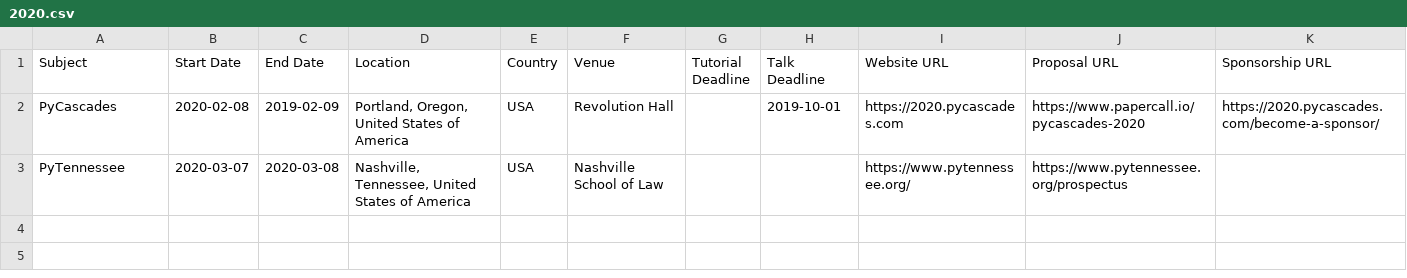
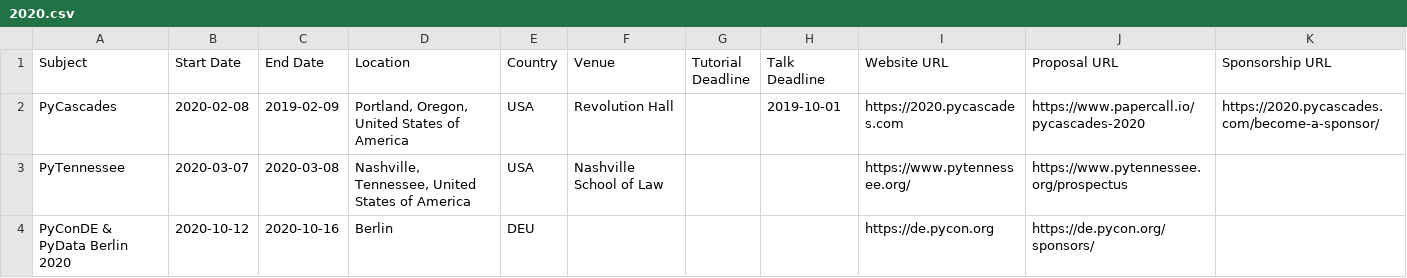
Before and after one commit to python-organizers/conferences, a CSV file: 2020.csv, drawn as a sheet; the diff names each change by its address in the sheet, - before the commit and + after, or states it on an @@ line.

Commit message:
added PyConDE & PyData Berlin 2020 dates

```diff
--- a/2020.csv
+++ b/2020.csv
+row 4: PyConDE & PyData Berlin 2020 | 2020-10-12 | 2020-10-16 | Berlin | DEU |  |  |  | https://de.pycon.org | https://de.pycon.org/sponsors/
```
